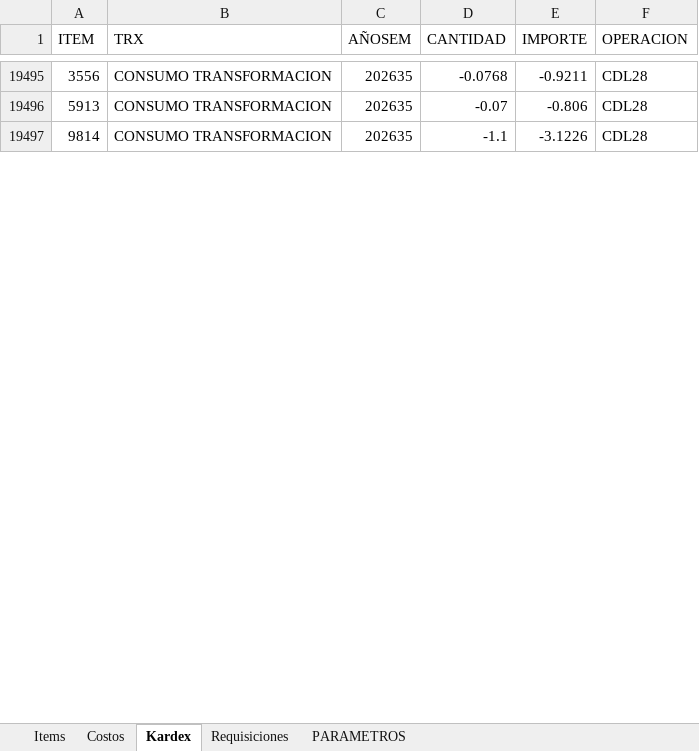
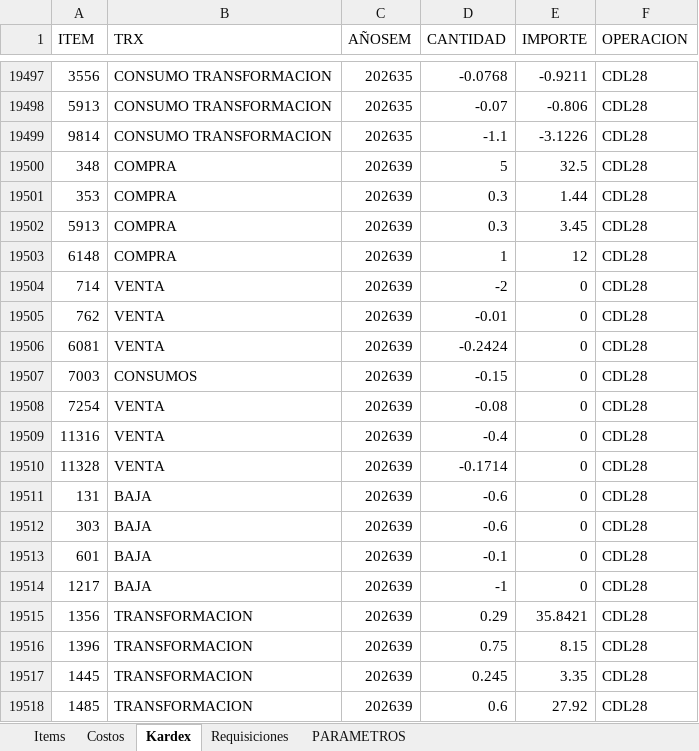
Before and after one commit to AlvaroCornejo/EBC_PEDIDOS_ADICIONALES, an Excel workbook: data/CDL28 - ADICIONALES.xlsx, sheet Kardex, drawn as a sheet; only a part is shown, gaps mark what is left out; values as stored, in another font and other column widths than the file's, no borders; table styles not drawn; the diff covers the shown part only; the diff names each change by its address in the sheet, - before the commit and + after, or states it on an @@ line.

Commit message:
Sync Excel dom. 27/09/2026

```diff
--- a/data/CDL28 - ADICIONALES.xlsx (sheet Kardex)
+++ b/data/CDL28 - ADICIONALES.xlsx (sheet Kardex)
+row 19500: 348 | COMPRA | 202639 | 5 | 32.5 | CDL28
+row 19501: 353 | COMPRA | 202639 | 0.3 | 1.44 | CDL28
+row 19502: 5913 | COMPRA | 202639 | 0.3 | 3.45 | CDL28
+row 19503: 6148 | COMPRA | 202639 | 1 | 12 | CDL28
+row 19504: 714 | VENTA | 202639 | -2 | 0 | CDL28
+row 19505: 762 | VENTA | 202639 | -0.01 | 0 | CDL28
+row 19506: 6081 | VENTA | 202639 | -0.2424 | 0 | CDL28
+row 19507: 7003 | CONSUMOS | 202639 | -0.15 | 0 | CDL28
+row 19508: 7254 | VENTA | 202639 | -0.08 | 0 | CDL28
+row 19509: 11316 | VENTA | 202639 | -0.4 | 0 | CDL28
+row 19510: 11328 | VENTA | 202639 | -0.1714 | 0 | CDL28
+row 19511: 131 | BAJA | 202639 | -0.6 | 0 | CDL28
+row 19512: 303 | BAJA | 202639 | -0.6 | 0 | CDL28
+row 19513: 601 | BAJA | 202639 | -0.1 | 0 | CDL28
+row 19514: 1217 | BAJA | 202639 | -1 | 0 | CDL28
+row 19515: 1356 | TRANSFORMACION | 202639 | 0.29 | 35.8421 | CDL28
+row 19516: 1396 | TRANSFORMACION | 202639 | 0.75 | 8.15 | CDL28
+row 19517: 1445 | TRANSFORMACION | 202639 | 0.245 | 3.35 | CDL28
+row 19518: 1485 | TRANSFORMACION | 202639 | 0.6 | 27.92 | CDL28
```
Also changed, not shown: 94 added rows and 453 edited cells elsewhere in this sheet, sheet PARAMETROS, data/CDLAO - ADICIONALES.xlsx, data/EBC ITEMS_VENTA.xlsx, 8 other files.
